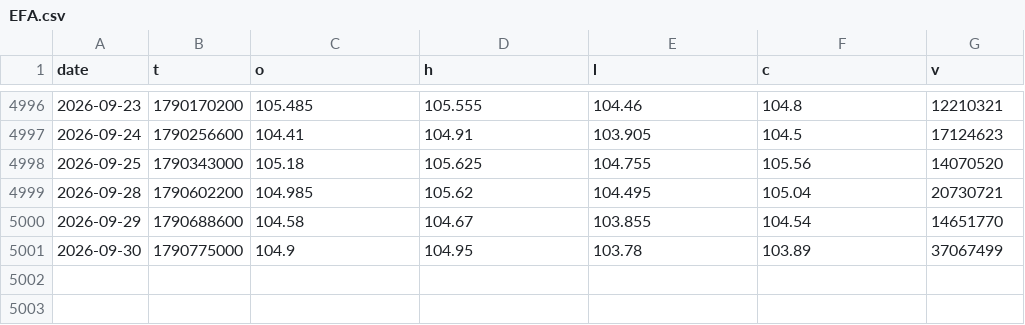
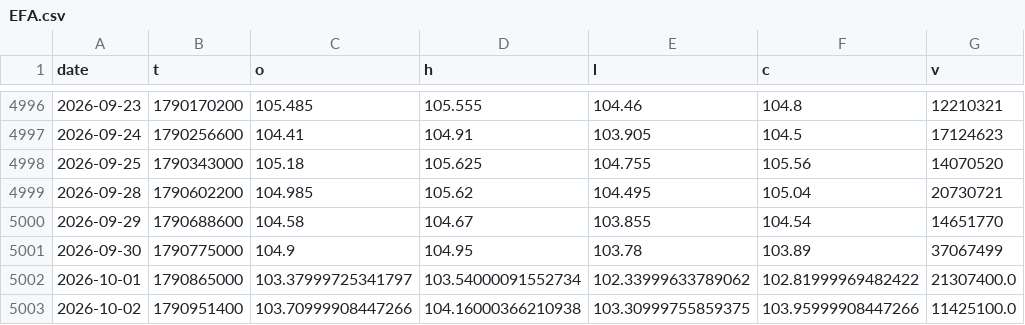
Before and after one commit to morningstarlove/carrygate, a CSV file: data/etf/EFA.csv, drawn as a sheet; only a part is shown, gaps mark what is left out; the diff names each change by its address in the sheet, - before the commit and + after, or states it on an @@ line.

```diff
--- a/data/etf/EFA.csv
+++ b/data/etf/EFA.csv
+row 5002: 2026-10-01 | 1790865000 | 103.37999725341797 | 103.54000091552734 | 102.33999633789062 | 102.81999969482422 | 21307400.0
+row 5003: 2026-10-02 | 1790951400 | 103.70999908447266 | 104.16000366210938 | 103.30999755859375 | 103.95999908447266 | 11425100.0
```
Also changed, not shown: data/etf/AGG.csv, data/etf/BIL.csv, 24 other files.
